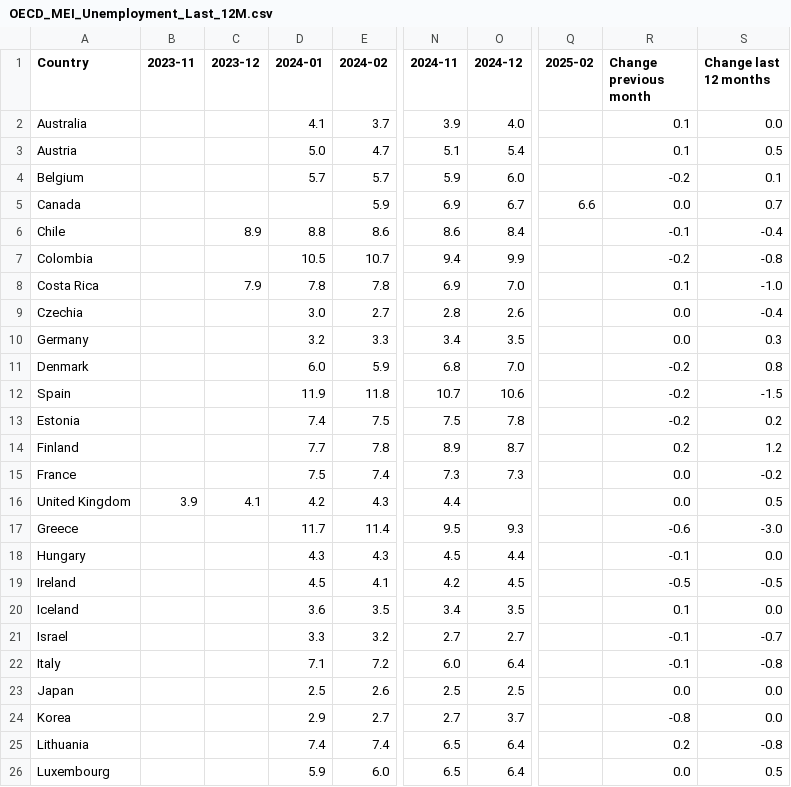
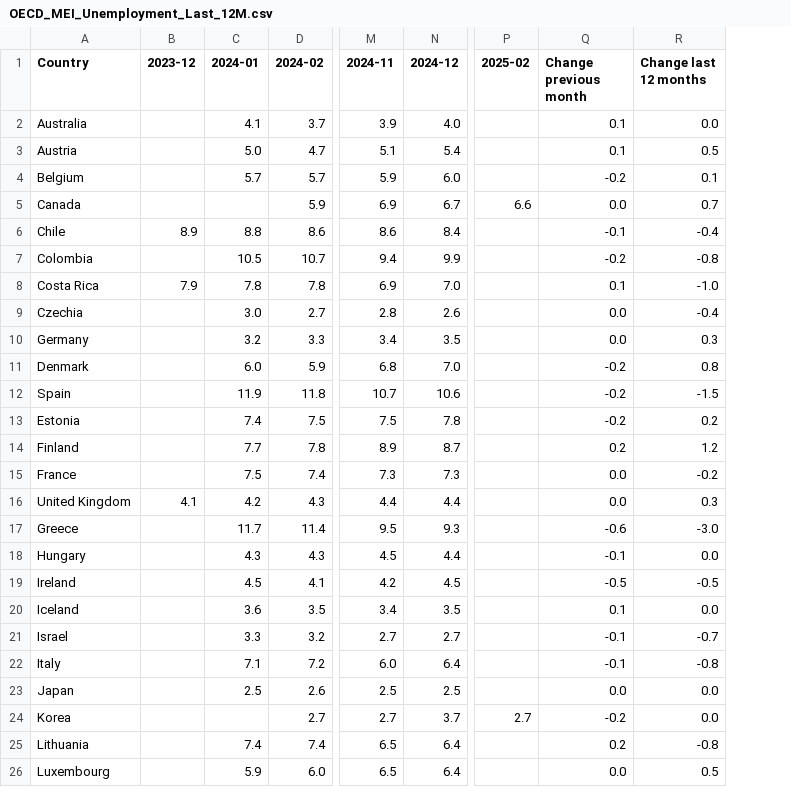
Before and after one commit to Qery-Data/Unemployment-OECD, a CSV file: data/OECD_MEI_Unemployment_Last_12M.csv, drawn as a sheet; only a part is shown, gaps mark what is left out; removed rows and columns are numbered as before the commit, all else as after; the diff names each change by its address in the sheet, - before the commit and + after, or states it on an @@ line.

Commit message:
Latest data: 2025-03-24-09-09-17

```diff
--- a/data/OECD_MEI_Unemployment_Last_12M.csv
+++ b/data/OECD_MEI_Unemployment_Last_12M.csv
-column B (2023-11), row 16: 3.9
-N16 (2024-12): (empty)
+N16 (2024-12): 4.4
-R16 (Change last 12 months): 0.5
+R16 (Change last 12 months): 0.3
-C24 (2024-01): 2.9
+C24 (2024-01): (empty)
-P24 (2025-02): (empty)
+P24 (2025-02): 2.7
-Q24 (Change previous month): -0.8
+Q24 (Change previous month): -0.2
```
Also changed, not shown: data/OECD_MEI_Unemployment_Last_5Y.csv, data/OECD_MEI_Unemployment_Last_5Y_Q.csv, 1 other file.
